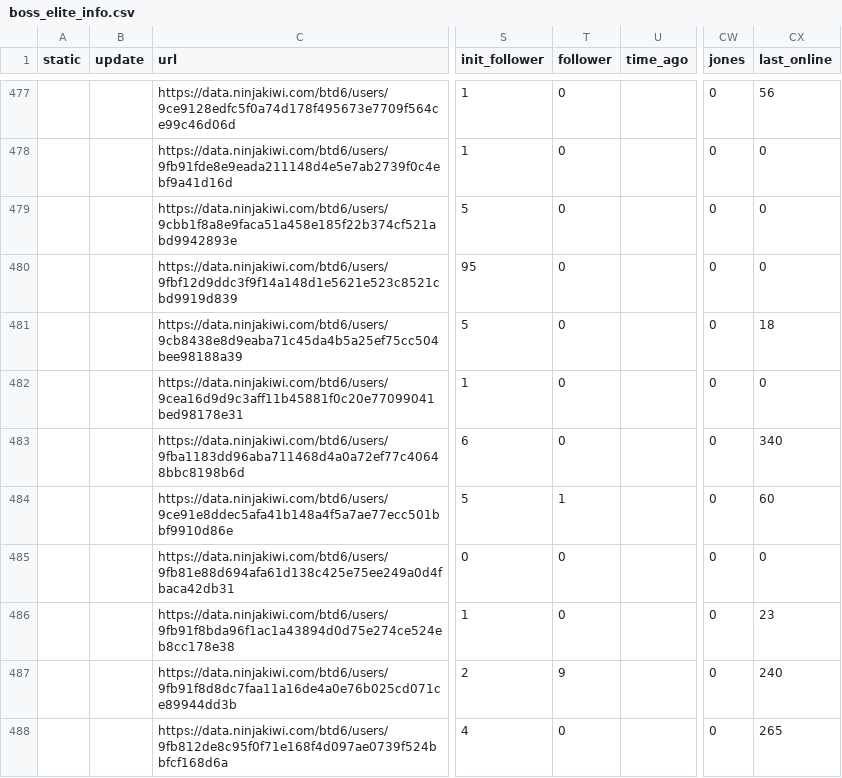
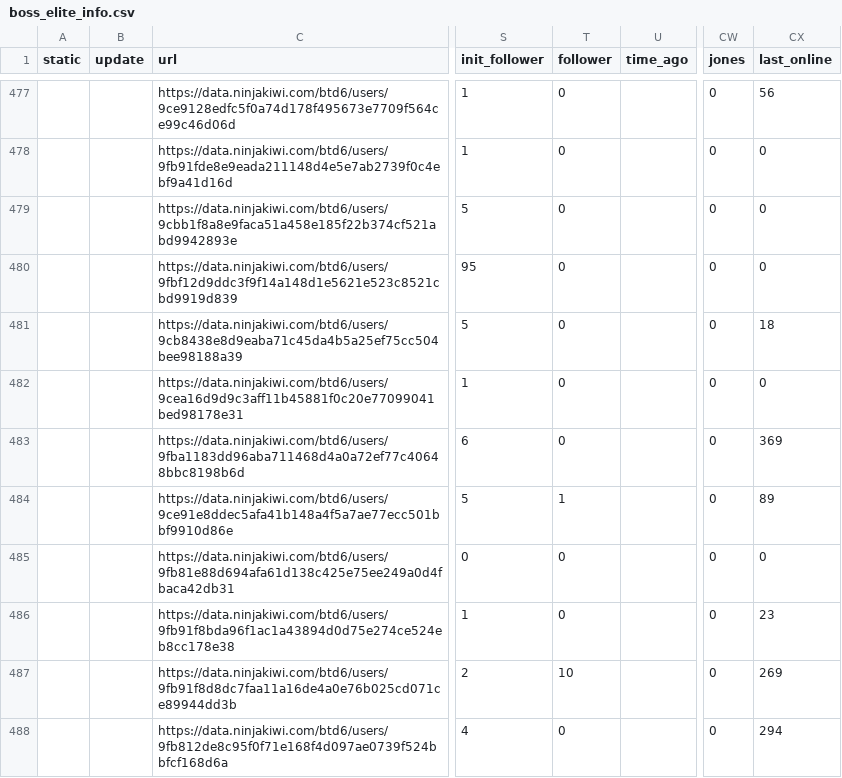
Before and after one commit to ducanup01/btd6boss, a CSV file: boss_elite_info.csv, drawn as a sheet; only a part is shown, gaps mark what is left out; the diff covers the shown part only; the diff names each change by its address in the sheet, - before the commit and + after, or states it on an @@ line.

```diff
--- a/boss_elite_info.csv
+++ b/boss_elite_info.csv
-CX483 (last_online): 340
+CX483 (last_online): 369
-CX484 (last_online): 60
+CX484 (last_online): 89
-T487 (follower): 9
+T487 (follower): 10
-CX487 (last_online): 240
+CX487 (last_online): 269
-CX488 (last_online): 265
+CX488 (last_online): 294
```
Also changed, not shown: 65 edited cells elsewhere in this file, boss_info.csv.
